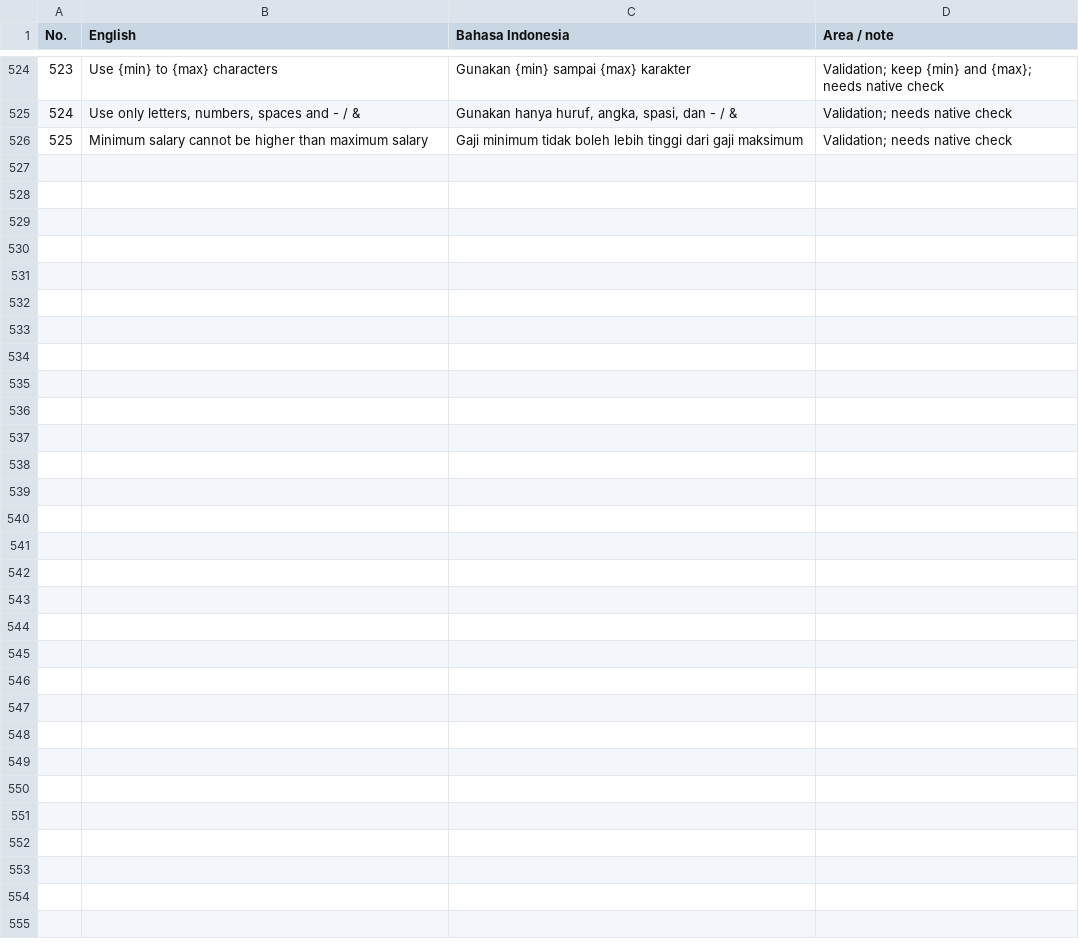
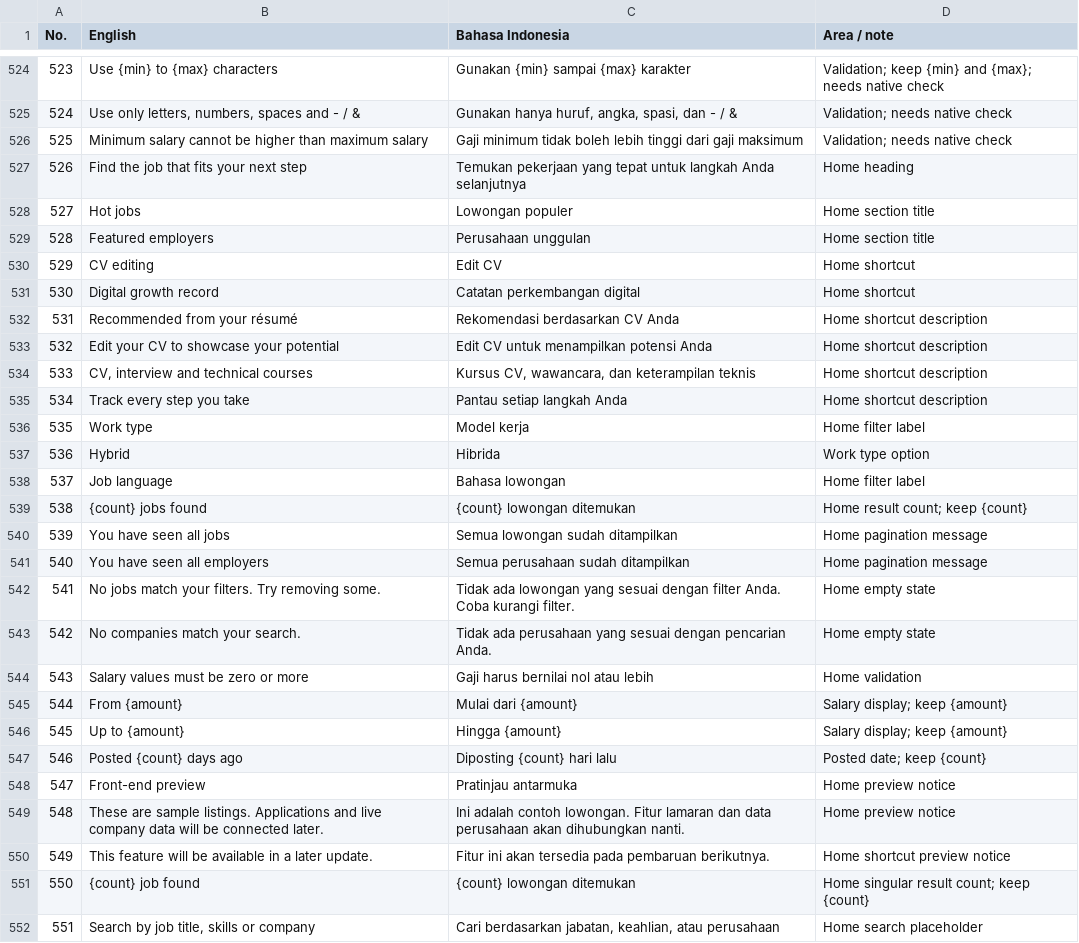
Before and after one commit to gahajisana/employment-star, a CSV file: docs/Glossary - Sheet1.csv, drawn as a sheet; only a part is shown, gaps mark what is left out; the diff names each change by its address in the sheet, - before the commit and + after, or states it on an @@ line.

Commit message:
feat: add home page with job search and filters
- New home page with hot jobs, featured employers, and search
- Filter popover with work type, salary range, and job language
- Preview drawer for job/company details
- i18n strings (en/id) for home page
- Tests for home route, search, and filter popover

```diff
--- a/docs/Glossary - Sheet1.csv
+++ b/docs/Glossary - Sheet1.csv
+row 527: 526 | Find the job that fits your next step | Temukan pekerjaan yang tepat untuk langkah Anda selanjutnya | Home heading
+row 528: 527 | Hot jobs | Lowongan populer | Home section title
+row 529: 528 | Featured employers | Perusahaan unggulan | Home section title
+row 530: 529 | CV editing | Edit CV | Home shortcut
+row 531: 530 | Digital growth record | Catatan perkembangan digital | Home shortcut
+row 532: 531 | Recommended from your résumé | Rekomendasi berdasarkan CV Anda | Home shortcut description
+row 533: 532 | Edit your CV to showcase your potential | Edit CV untuk menampilkan potensi Anda | Home shortcut description
+row 534: 533 | CV, interview and technical courses | Kursus CV, wawancara, dan keterampilan teknis | Home shortcut description
+row 535: 534 | Track every step you take | Pantau setiap langkah Anda | Home shortcut description
+row 536: 535 | Work type | Model kerja | Home filter label
+row 537: 536 | Hybrid | Hibrida | Work type option
+row 538: 537 | Job language | Bahasa lowongan | Home filter label
+row 539: 538 | {count} jobs found | {count} lowongan ditemukan | Home result count; keep {count}
+row 540: 539 | You have seen all jobs | Semua lowongan sudah ditampilkan | Home pagination message
+row 541: 540 | You have seen all employers | Semua perusahaan sudah ditampilkan | Home pagination message
+row 542: 541 | No jobs match your filters. Try removing some. | Tidak ada lowongan yang sesuai dengan filter Anda. Coba kurangi filter. | Home empty state
+row 543: 542 | No companies match your search. | Tidak ada perusahaan yang sesuai dengan pencarian Anda. | Home empty state
+row 544: 543 | Salary values must be zero or more | Gaji harus bernilai nol atau lebih | Home validation
+row 545: 544 | From {amount} | Mulai dari {amount} | Salary display; keep {amount}
+row 546: 545 | Up to {amount} | Hingga {amount} | Salary display; keep {amount}
+row 547: 546 | Posted {count} days ago | Diposting {count} hari lalu | Posted date; keep {count}
+row 548: 547 | Front-end preview | Pratinjau antarmuka | Home preview notice
+row 549: 548 | These are sample listings. Applications and live company data will be connected later. | Ini adalah contoh lowongan. Fitur lamaran dan data perusahaan akan dihubungkan nanti. | Home preview notice
+row 550: 549 | This feature will be available in a later update. | Fitur ini akan tersedia pada pembaruan berikutnya. | Home shortcut preview notice
+row 551: 550 | {count} job found | {count} lowongan ditemukan | Home singular result count; keep {count}
+row 552: 551 | Search by job title, skills or company | Cari berdasarkan jabatan, keahlian, atau perusahaan | Home search placeholder
```
Also changed, not shown: 15 other files.
